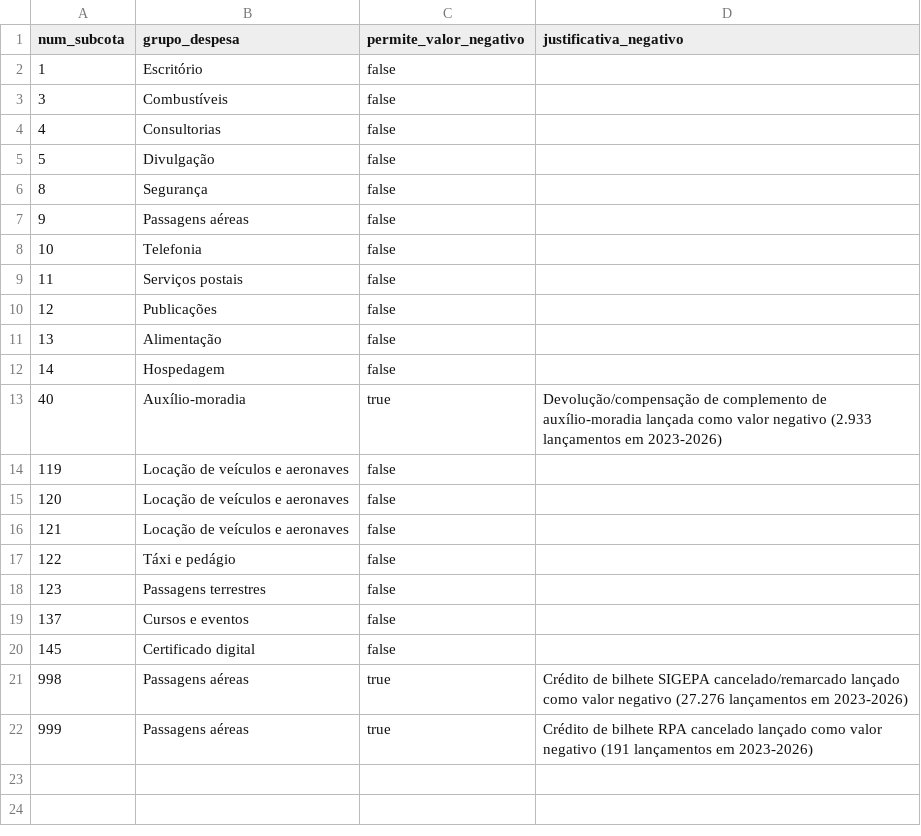
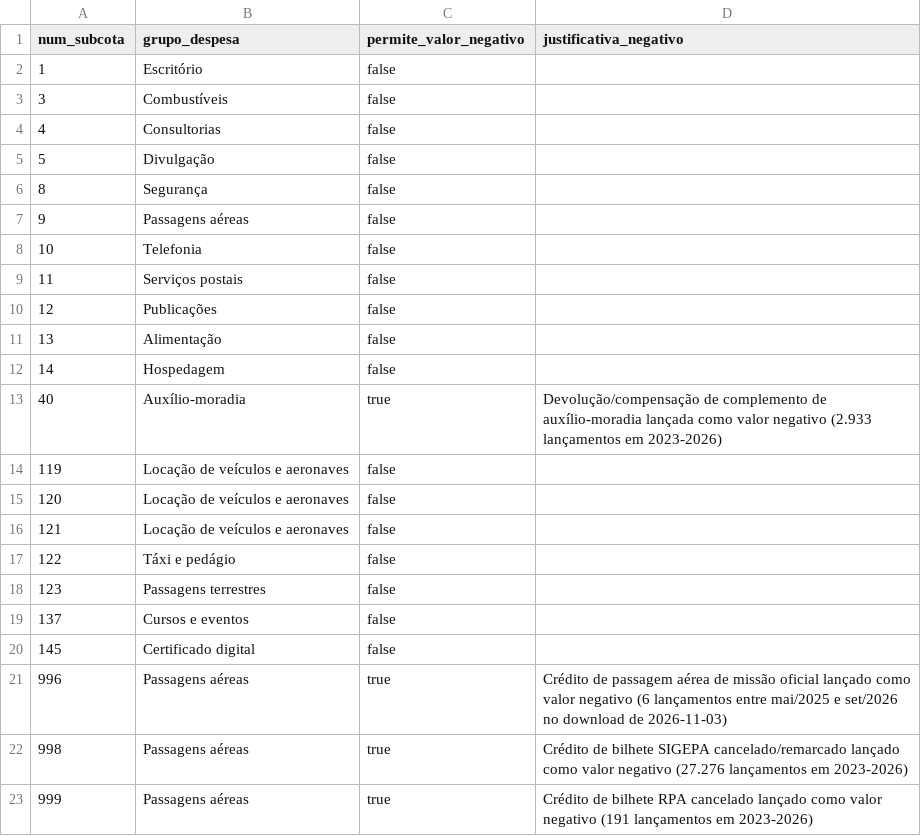
Before and after one commit to taybalau/sbd2-g8-ceap, a CSV file: dbt_ceap/seeds/regra_subcota.csv, drawn as a sheet.

Commit message:
fix(e3): classifica subcota 996, falha o compose quando a Gold não é gerada e corrige textos da E3
- seeds/regra_subcota.csv: subcota 996 (passagem aérea - missão oficial), só créditos,
  publicada pela Câmara depois do download usado na E3; sem ela o dbt pulava toda a Gold
- demo_falhas.py base sai com erro se algum job falhar
- e3-pipeline espera o serviço ingestion baixar os CSVs
- corrige a explicação da diferença de 175 linhas entre E1 e E3 (ADR-0005, e3.md)
- ajusta textos dos cenários de falha, LGPD e descrições do _core.yml
- adiciona docs/e3-erros-tratados.md

```diff
--- a/dbt_ceap/seeds/regra_subcota.csv
+++ b/dbt_ceap/seeds/regra_subcota.csv
@@ -20,2 +20,3 @@ num_subcota,grupo_despesa,permite_valor_negativo,justificativa_negativo
 145,Certificado digital,false,
+996,Passagens aéreas,true,Crédito de passagem aérea de missão oficial lançado como valor negativo (6 lançamentos entre mai/2025 e set/2026 no download de 2026-11-03)
 998,Passagens aéreas,true,Crédito de bilhete SIGEPA cancelado/remarcado lançado como valor negativo (27.276 lançamentos em 2023-2026)
```
Also changed, not shown: 7 other files.
